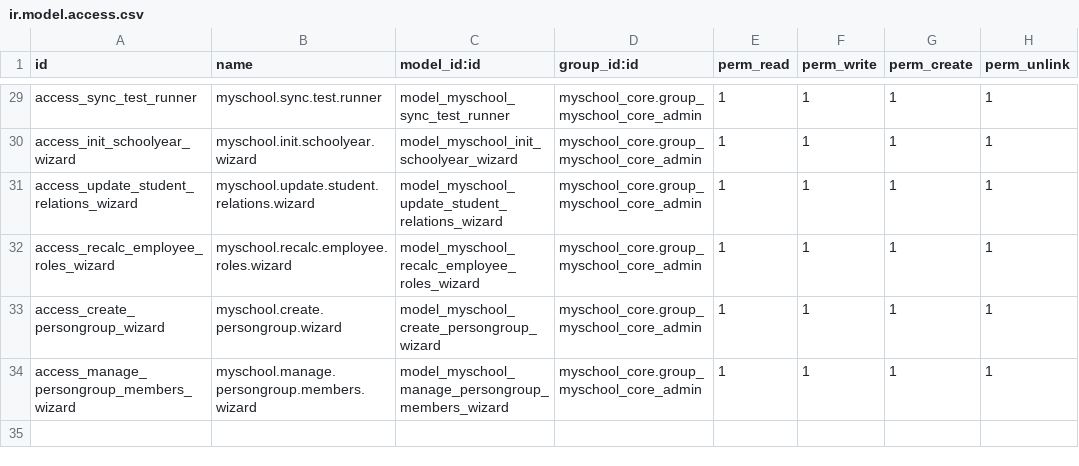
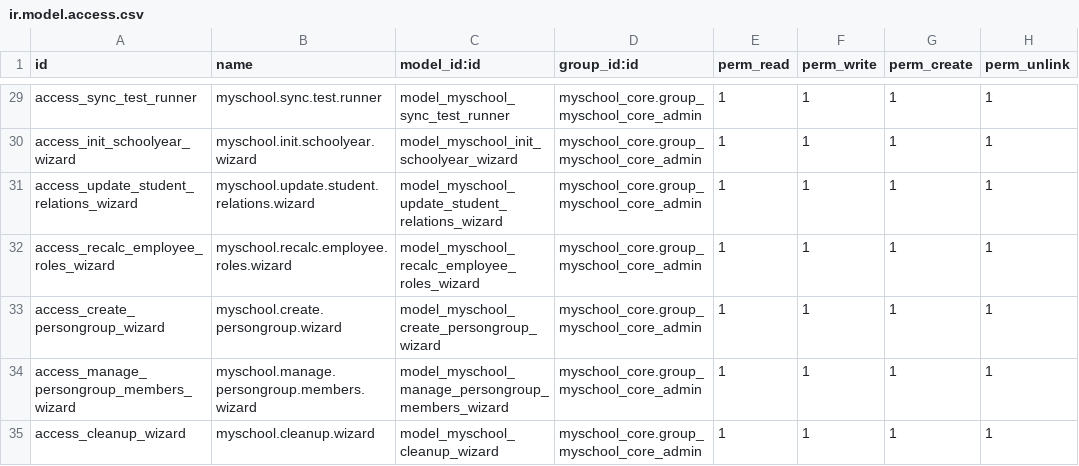
Before and after one commit to ictolvpbe/MySchool_addons, a CSV file: myschool_admin/security/ir.model.access.csv, drawn as a sheet; only a part is shown, gaps mark what is left out; the diff names each change by its address in the sheet, - before the commit and + after, or states it on an @@ line.

Commit message:
WIP: myschool_admin

```diff
--- a/myschool_admin/security/ir.model.access.csv
+++ b/myschool_admin/security/ir.model.access.csv
+row 35: access_cleanup_wizard | myschool.cleanup.wizard | model_myschool_cleanup_wizard | myschool_core.group_myschool_core_admin | 1 | 1 | 1 | 1
```
Also changed, not shown: 10 other files.
